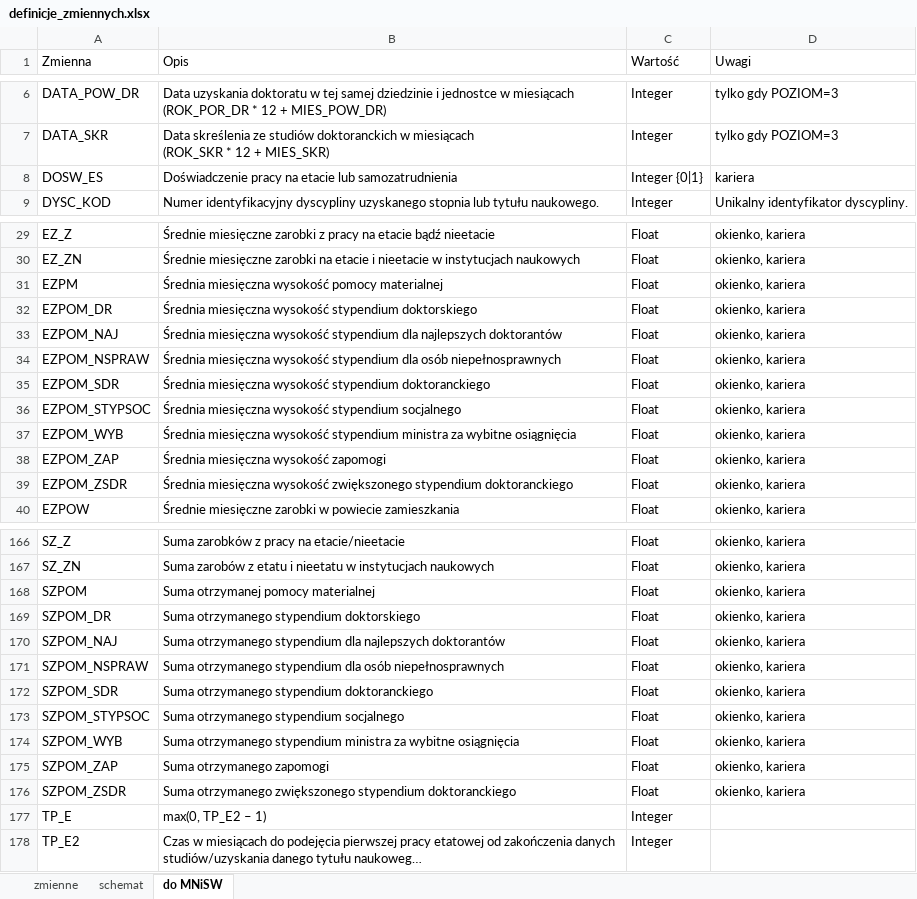
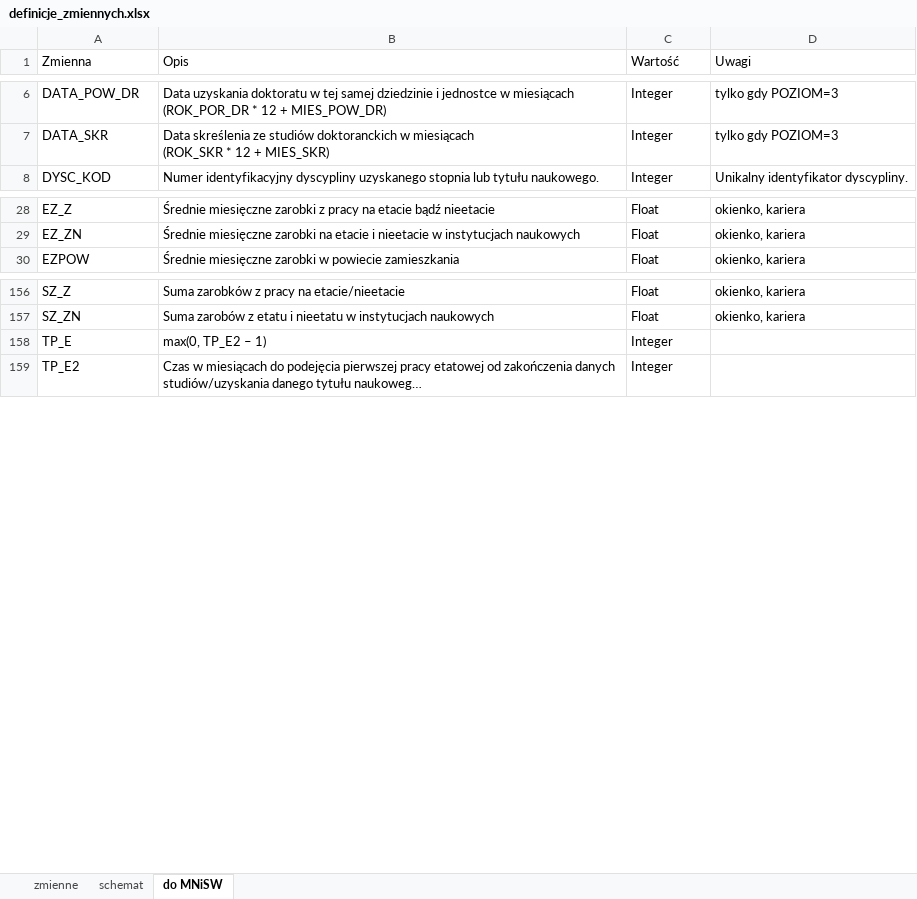
Before and after one commit to zozlak/MLAKdane, an Excel workbook: vignettes/definicje_zmiennych.xlsx, sheet do MNiSW, drawn as a sheet; only a part is shown, gaps mark what is left out; long unchanged cells end in …; values as stored, in another font and other column widths than the file's, no borders; the diff names each change by its address in the sheet, - before the commit and + after, or states it on an @@ line.

```diff
--- a/vignettes/definicje_zmiennych.xlsx (sheet do MNiSW)
+++ b/vignettes/definicje_zmiennych.xlsx (sheet do MNiSW)
-row 8: DOSW_ES | Doświadczenie pracy na etacie lub samozatrudnienia | Integer {0|1} | kariera
-row 31: EZPM | Średnia miesięczna wysokość pomocy materialnej | Float | okienko, kariera
-row 32: EZPOM_DR | Średnia miesięczna wysokość stypendium doktorskiego | Float | okienko, kariera
-row 33: EZPOM_NAJ | Średnia miesięczna wysokość stypendium dla najlepszych doktorantów | Float | okienko, kariera
-row 34: EZPOM_NSPRAW | Średnia miesięczna wysokość stypendium dla osób niepełnosprawnych | Float | okienko, kariera
-row 35: EZPOM_SDR | Średnia miesięczna wysokość stypendium doktoranckiego | Float | okienko, kariera
-row 36: EZPOM_STYPSOC | Średnia miesięczna wysokość stypendium socjalnego | Float | okienko, kariera
-row 37: EZPOM_WYB | Średnia miesięczna wysokość stypendium ministra za wybitne osiągnięcia | Float | okienko, kariera
-row 38: EZPOM_ZAP | Średnia miesięczna wysokość zapomogi | Float | okienko, kariera
-row 39: EZPOM_ZSDR | Średnia miesięczna wysokość zwiększonego stypendium doktoranckiego | Float | okienko, kariera
-row 168: SZPOM | Suma otrzymanej pomocy materialnej | Float | okienko, kariera
-row 169: SZPOM_DR | Suma otrzymanego stypendium doktorskiego | Float | okienko, kariera
-row 170: SZPOM_NAJ | Suma otrzymanego stypendium dla najlepszych doktorantów | Float | okienko, kariera
-row 171: SZPOM_NSPRAW | Suma otrzymanego stypendium dla osób niepełnosprawnych | Float | okienko, kariera
-row 172: SZPOM_SDR | Suma otrzymanego stypendium doktoranckiego | Float | okienko, kariera
-row 173: SZPOM_STYPSOC | Suma otrzymanego stypendium socjalnego | Float | okienko, kariera
-row 174: SZPOM_WYB | Suma otrzymanego stypendium ministra za wybitne osiągnięcia | Float | okienko, kariera
-row 175: SZPOM_ZAP | Suma otrzymanego zapomogi | Float | okienko, kariera
-row 176: SZPOM_ZSDR | Suma otrzymanego zwiększonego stypendium doktoranckiego | Float | okienko, kariera
```
Also changed, not shown: sheet zmienne, 46 other files.
